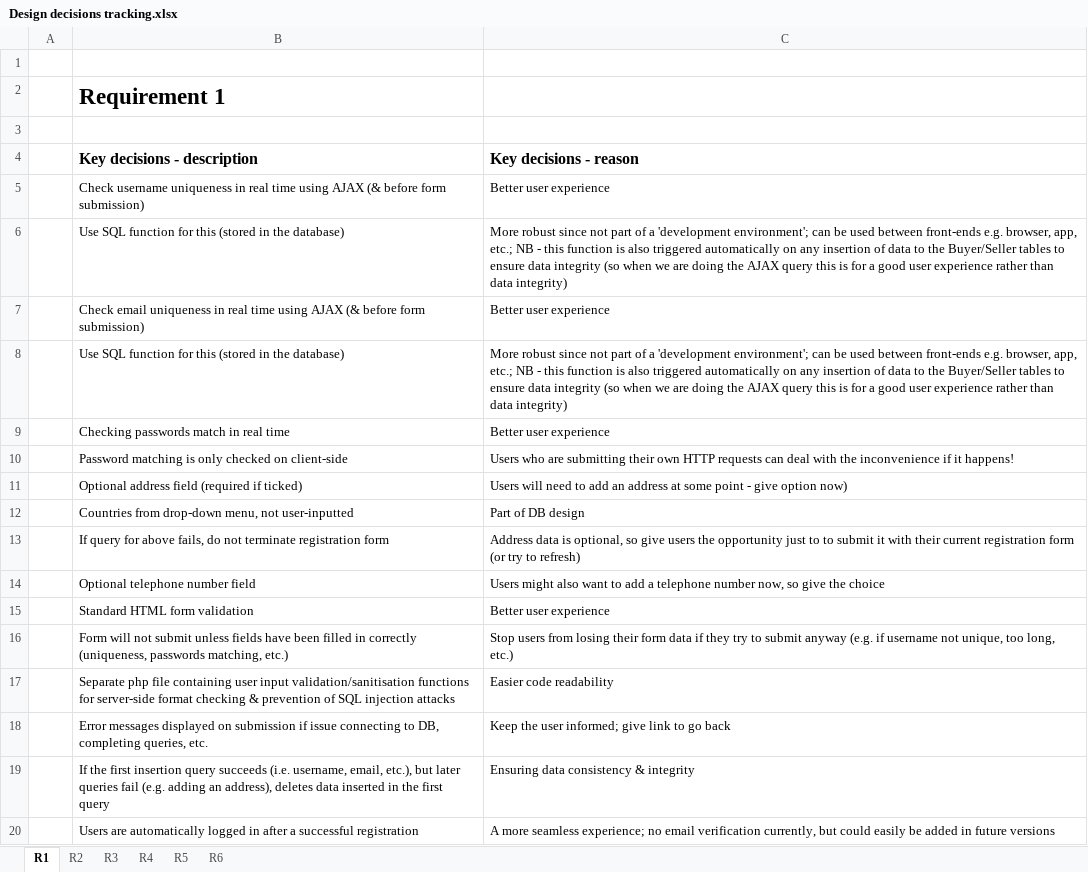
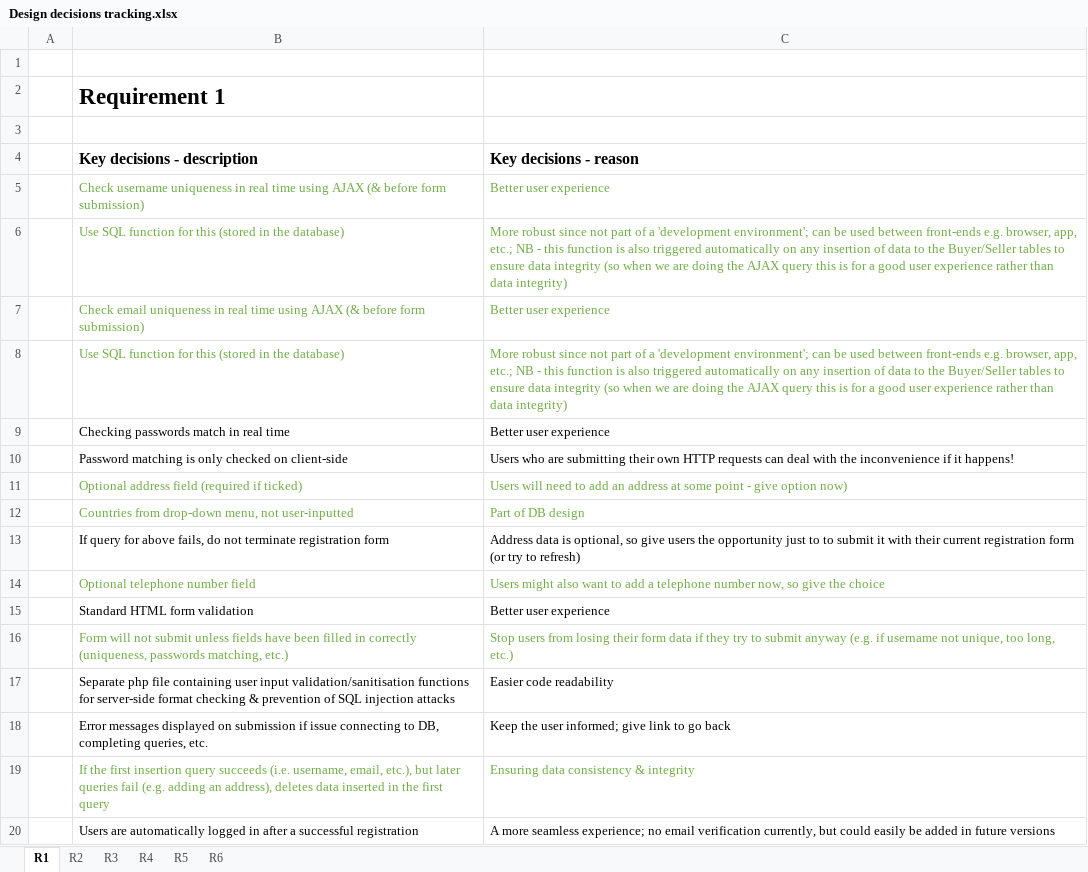
Before and after one commit to mattljones/freeBay, an Excel workbook: background_docs/Video/Design decisions tracking.xlsx, sheet R1, drawn as a sheet; values as stored, in another font and other column widths than the file's, no borders; the diff names each change by its address in the sheet, - before the commit and + after, or states it on an @@ line.

Commit message:
Update Design decisions tracking.xlsx

```diff
--- a/background_docs/Video/Design decisions tracking.xlsx (sheet R1)
+++ b/background_docs/Video/Design decisions tracking.xlsx (sheet R1)
-B5:C8 text colour: black
+B5:C8 text colour: #70AD47
-B11:C12 text colour: black
+B11:C12 text colour: #70AD47
-B14:C14 text colour: black
+B14:C14 text colour: #70AD47
-B16:C16 text colour: black
+B16:C16 text colour: #70AD47
-B19:C19 text colour: black
+B19:C19 text colour: #70AD47
```
